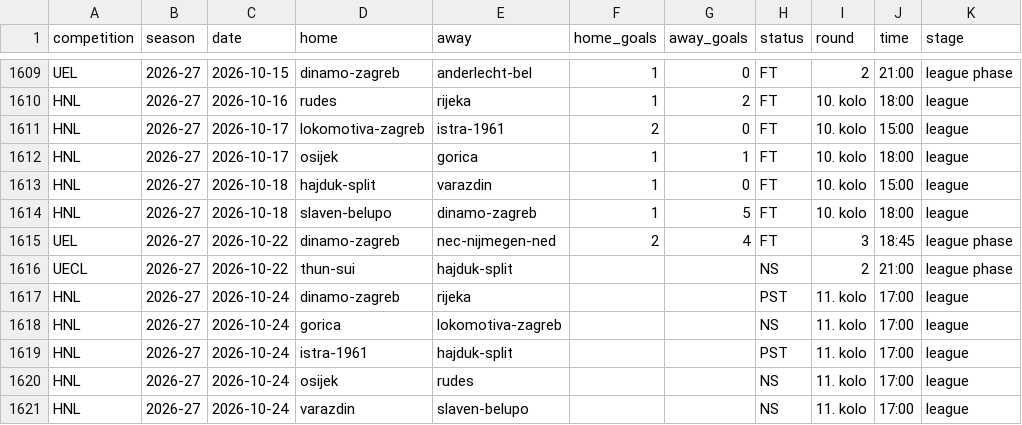
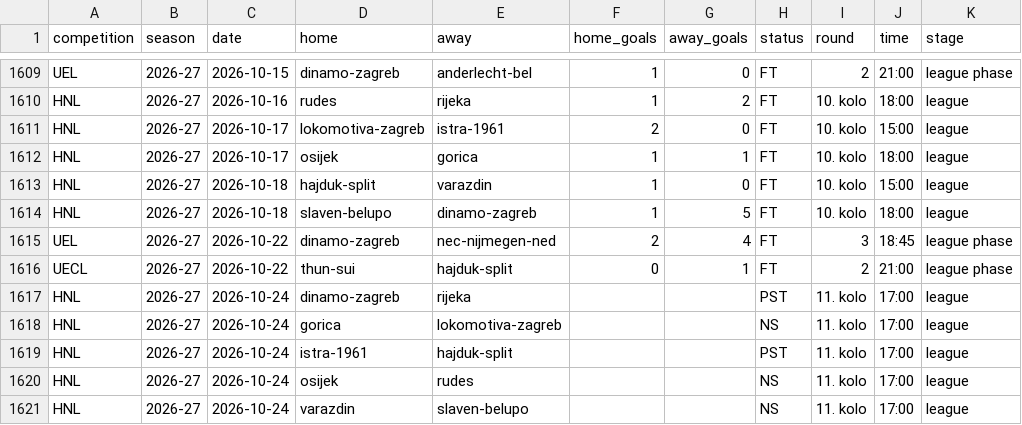
Before and after one commit to chilly28/hnl-predictor, a CSV file: data/matches.csv, drawn as a sheet; only a part is shown, gaps mark what is left out; the diff names each change by its address in the sheet, - before the commit and + after, or states it on an @@ line.

```diff
--- a/data/matches.csv
+++ b/data/matches.csv
-F1616 (home_goals): (empty)
+F1616 (home_goals): 0
-G1616 (away_goals): (empty)
+G1616 (away_goals): 1
-H1616 (status): NS
+H1616 (status): FT
```
Also changed, not shown: 8 other files.
